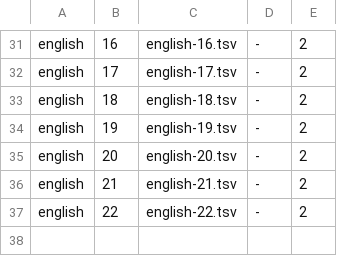
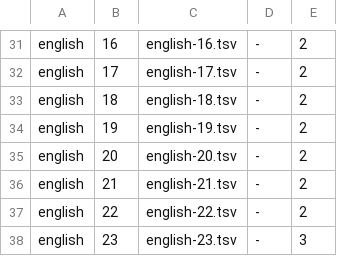
Before and after one commit to homa10010/spi-vocab, a TSV file: scripts/authoring/manifest.tsv, drawn as a sheet; only a part is shown, gaps mark what is left out; the diff names each change by its address in the sheet, - before the commit and + after, or states it on an @@ line.

```diff
--- a/scripts/authoring/manifest.tsv
+++ b/scripts/authoring/manifest.tsv
+row 38: english | 23 | english-23.tsv | - | 3
```
Also changed, not shown: scripts/authoring/english-22.tsv, 14 other files.
